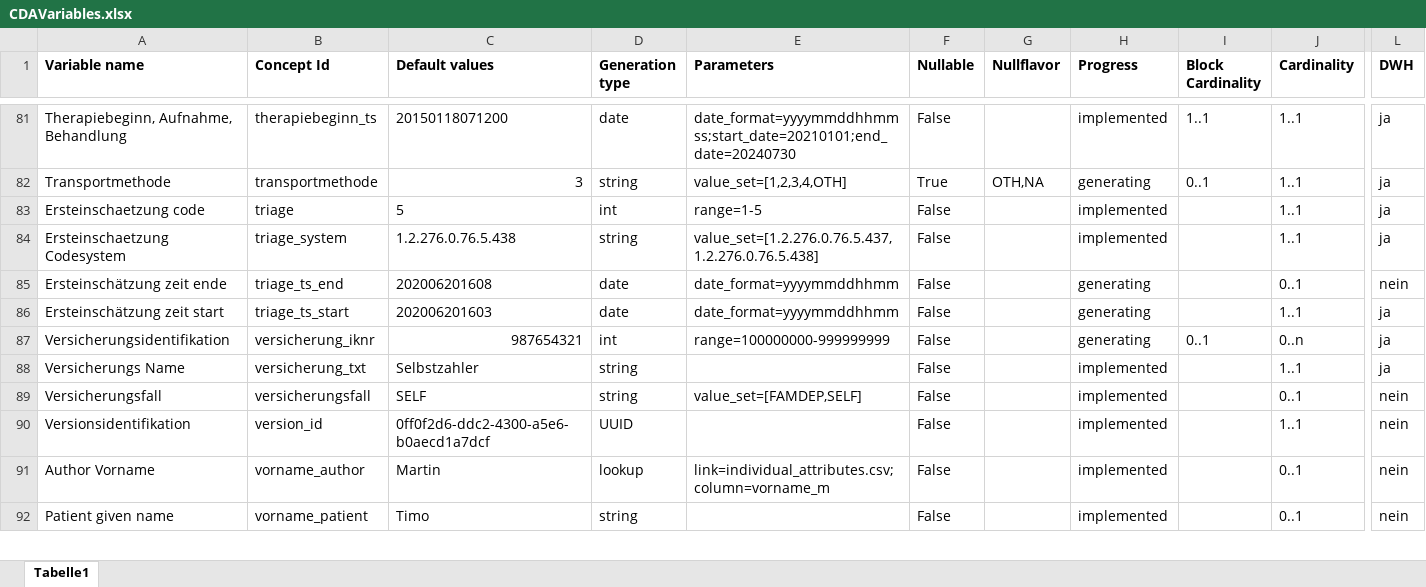
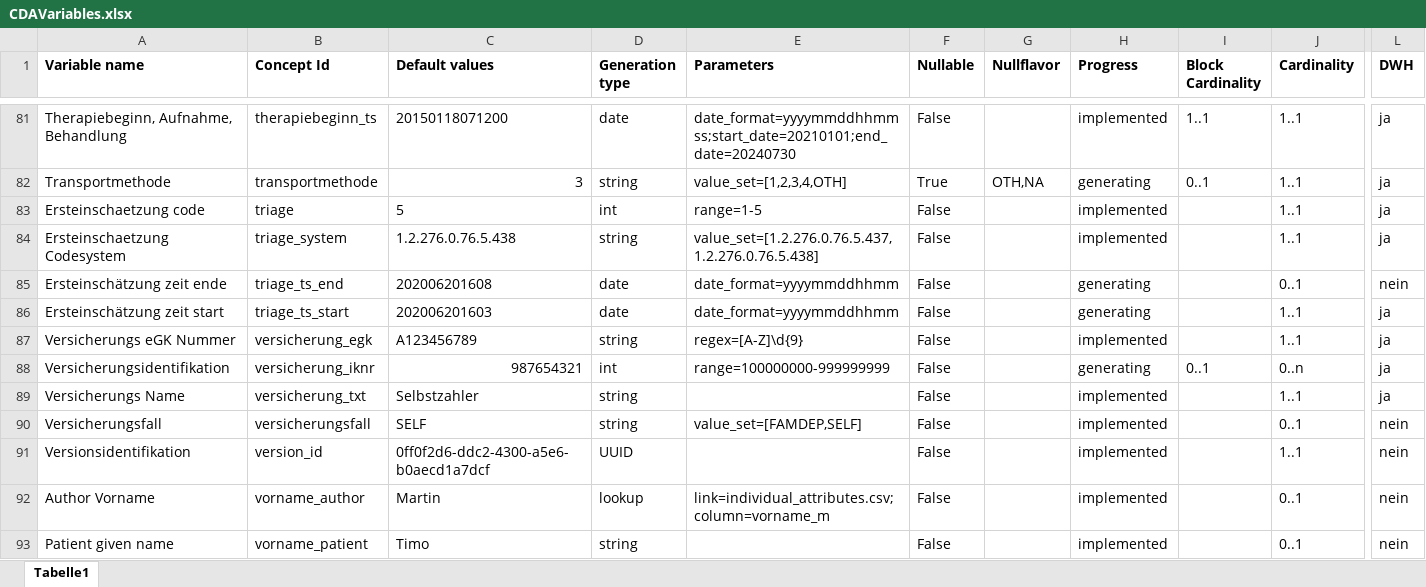
Before and after one commit to aktin/cda-test-data-generator, an Excel workbook: resources/CDAVariables.xlsx, sheet Tabelle1, drawn as a sheet; only a part is shown, gaps mark what is left out; values as stored, in another font and other column widths than the file's, no borders; rows hold the shown columns only; the diff names each change by its address in the sheet, - before the commit and + after, or states it on an @@ line.

Commit message:
Add insurance eGK number as variable

```diff
--- a/resources/CDAVariables.xlsx (sheet Tabelle1)
+++ b/resources/CDAVariables.xlsx (sheet Tabelle1)
+row 87: Versicherungs eGK Nummer | versicherung_egk | A123456789 | string | regex=[A-Z]\d{9} | False |  | implemented |  | 1..1 | ja
```
Also changed, not shown: 1 other file.
